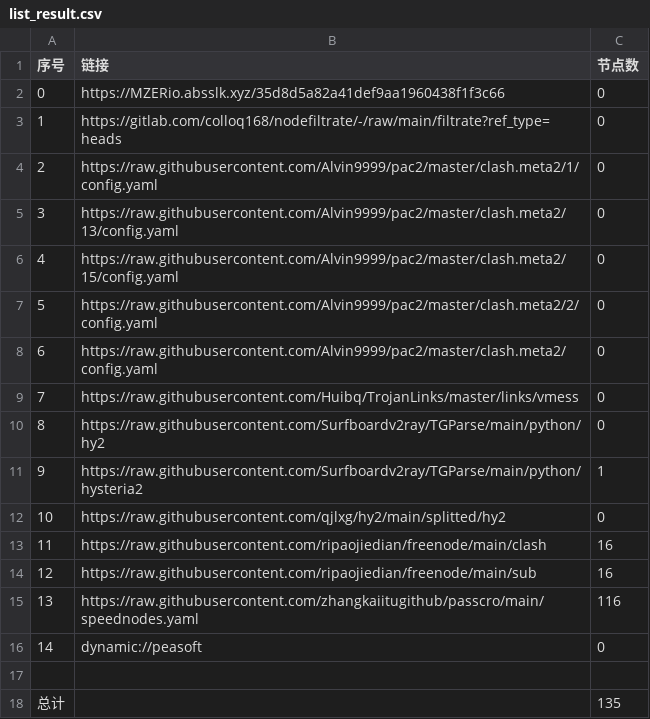
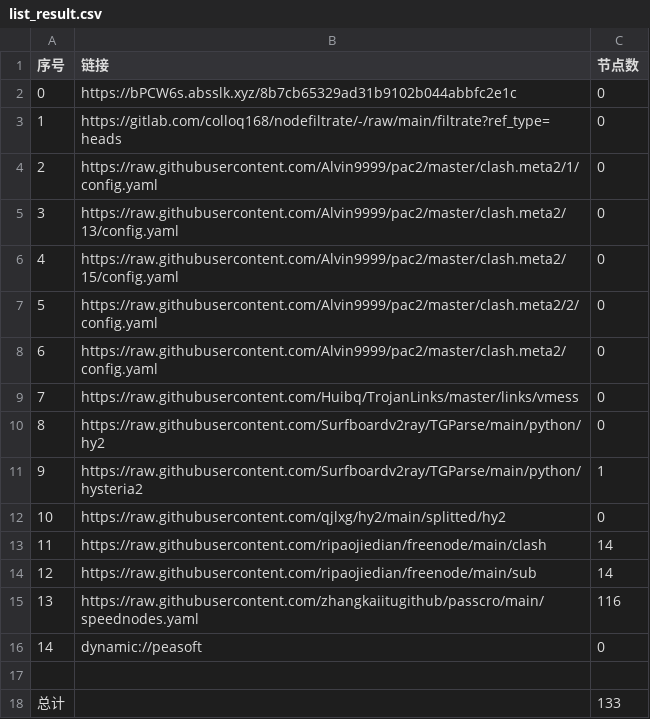
Before and after one commit to yuntin908/AutoMergePublicNodes, a CSV file: list_result.csv, drawn as a sheet.

```diff
--- a/list_result.csv
+++ b/list_result.csv
@@ -1,3 +1,3 @@
 序号,链接,节点数
-0,https://MZERio.absslk.xyz/35d8d5a82a41def9aa1960438f1f3c66,0
+0,https://bPCW6s.absslk.xyz/8b7cb65329ad31b9102b044abbfc2e1c,0
 1,https://gitlab.com/colloq168/nodefiltrate/-/raw/main/filtrate?ref_type=heads,0
@@ -12,4 +12,4 @@
 10,https://raw.githubusercontent.com/qjlxg/hy2/main/splitted/hy2,0
-11,https://raw.githubusercontent.com/ripaojiedian/freenode/main/clash,16
-12,https://raw.githubusercontent.com/ripaojiedian/freenode/main/sub,16
+11,https://raw.githubusercontent.com/ripaojiedian/freenode/main/clash,14
+12,https://raw.githubusercontent.com/ripaojiedian/freenode/main/sub,14
 13,https://raw.githubusercontent.com/zhangkaiitugithub/passcro/main/speednodes.yaml,116
@@ -17,2 +17,2 @@
 
-总计,,135
+总计,,133
```
Also changed, not shown: 15 other files.
